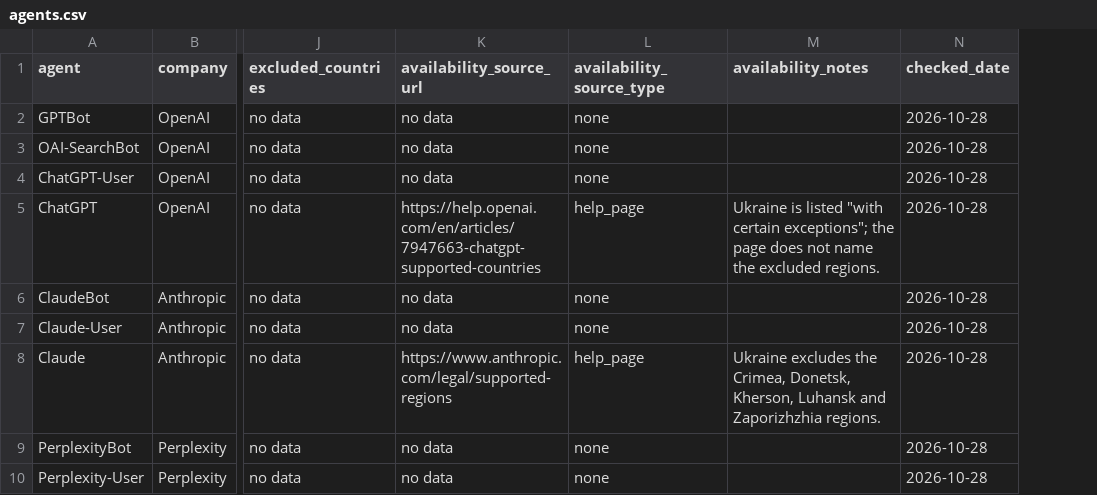
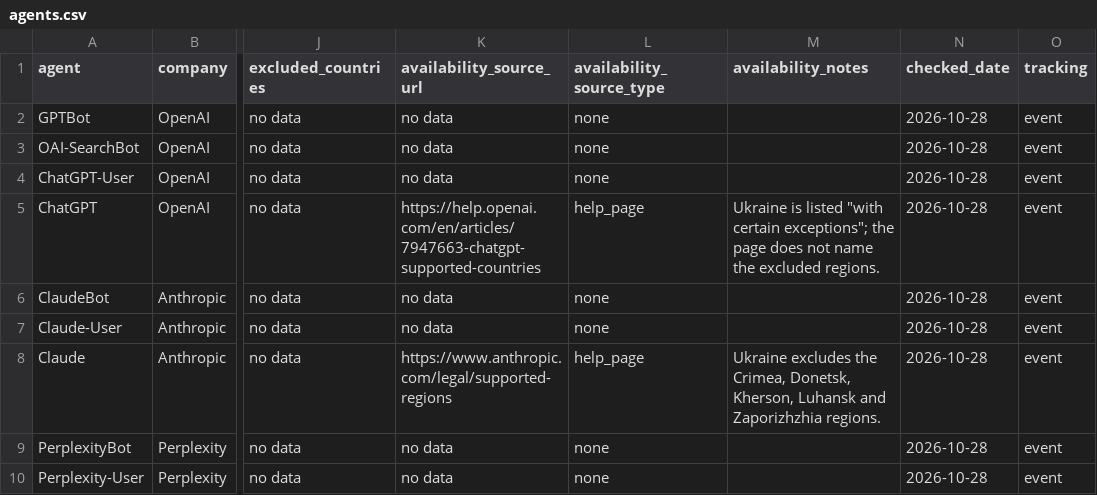
Before and after one commit to NeirenL/agent-access-tracker, a CSV file: data/agents.csv, drawn as a sheet; only a part is shown, gaps mark what is left out; the diff covers the shown part only; the diff names each change by its address in the sheet, - before the commit and + after, or states it on an @@ line.

```diff
--- a/data/agents.csv
+++ b/data/agents.csv
+column O (tracking), rows 2-10: all event
```
Also changed, not shown: 4 added rows elsewhere in this file, data/events.csv, 3 other files.
